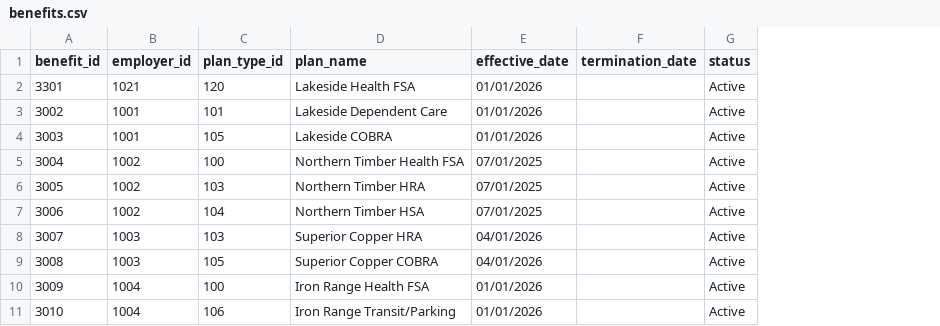
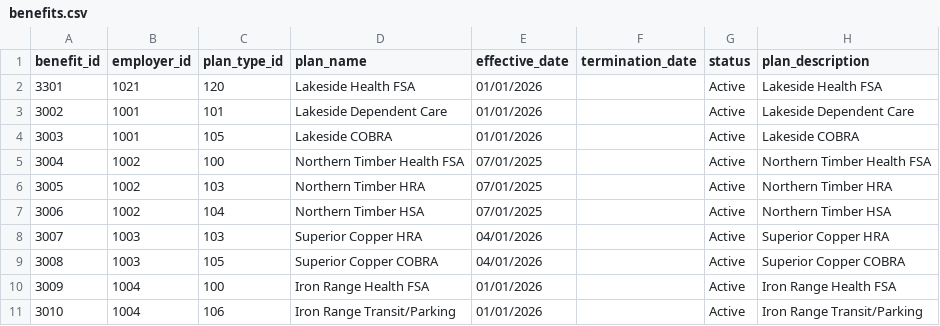
Before and after one commit to Murphnd2/ams, a CSV file: demo/interactive-import/benefits.csv, drawn as a sheet; only a part is shown; the diff names each change by its address in the sheet, - before the commit and + after, or states it on an @@ line.

Commit message:
clean

```diff
--- a/demo/interactive-import/benefits.csv
+++ b/demo/interactive-import/benefits.csv
+column H (plan_description), rows 2-11: Lakeside Health FSA | Lakeside Dependent Care | Lakeside COBRA | Northern Timber Health FSA | Northern Timber HRA | Northern Timber HSA | Superior Copper HRA | Superior Copper COBRA | Iron Range Health FSA | Iron Range Transit/Parking
```
